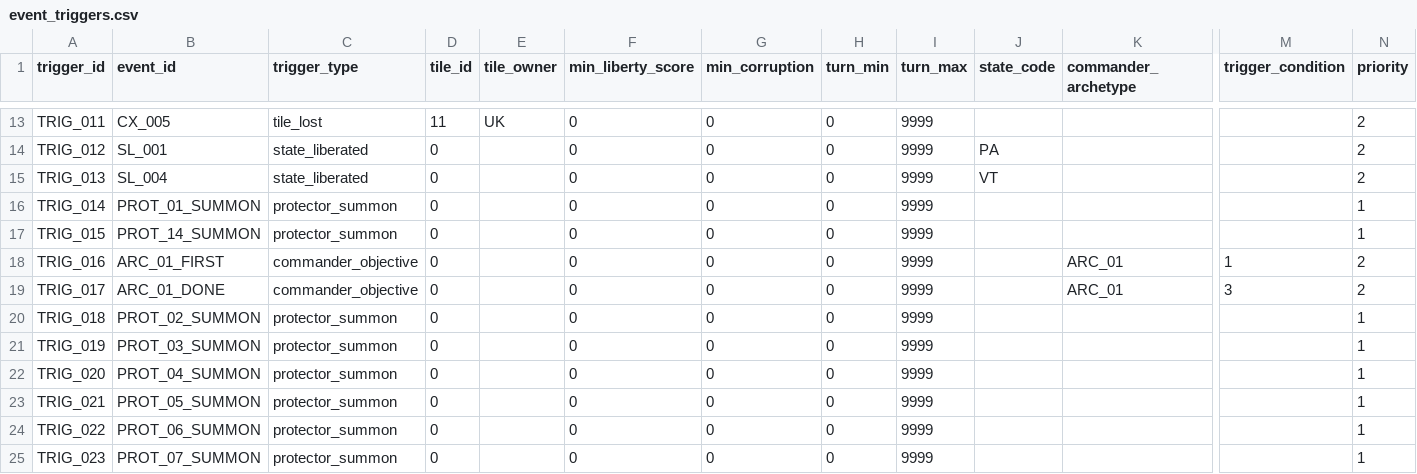
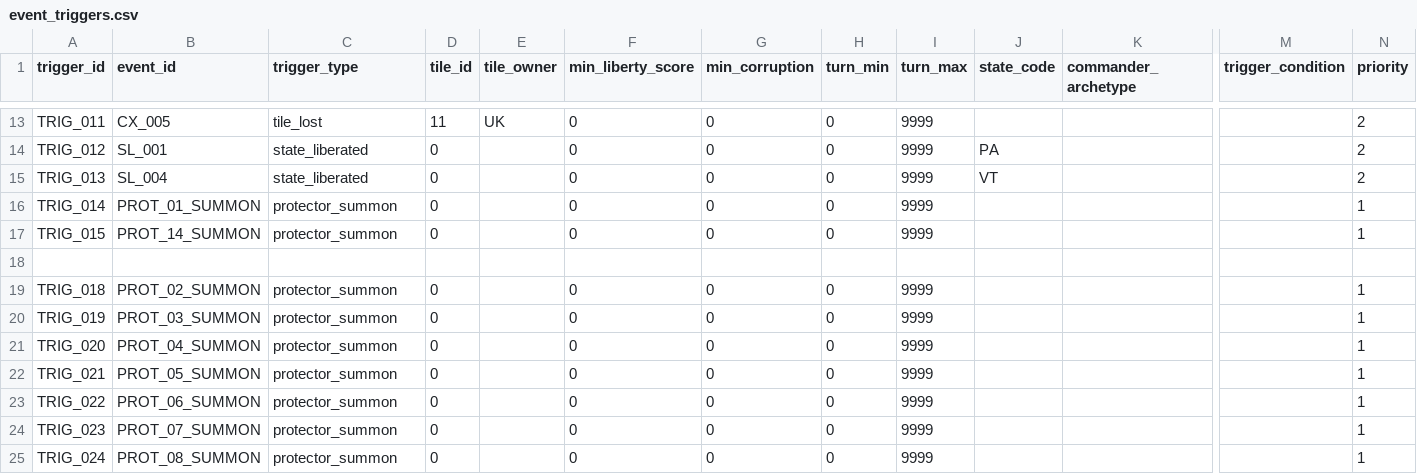
Before and after one commit to etherthegreat/mostupdatedfarsword, a CSV file: data/event_triggers.csv, drawn as a sheet; only a part is shown, gaps mark what is left out; the shorter side is filled out with more unchanged rows; rows hold the shown columns only; the diff names each change by its address in the sheet, - before the commit and + after, or states it on an @@ line.

```diff
--- a/data/event_triggers.csv
+++ b/data/event_triggers.csv
-row 18: TRIG_016 | ARC_01_FIRST | commander_objective | 0 |  | 0 | 0 | 0 | 9999 |  | ARC_01 | 1 | 2
+row 18: (empty)
-row 19: TRIG_017 | ARC_01_DONE | commander_objective | 0 |  | 0 | 0 | 0 | 9999 |  | ARC_01 | 3 | 2
```
Also changed, not shown: 2 other files.
